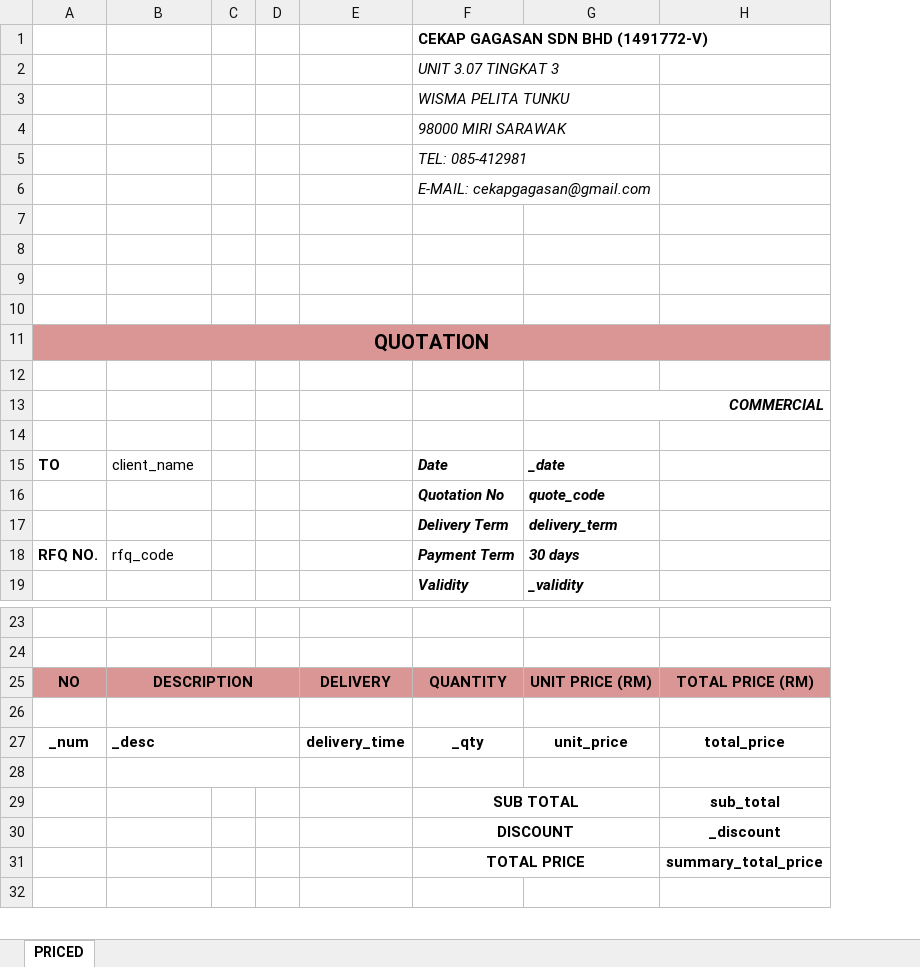
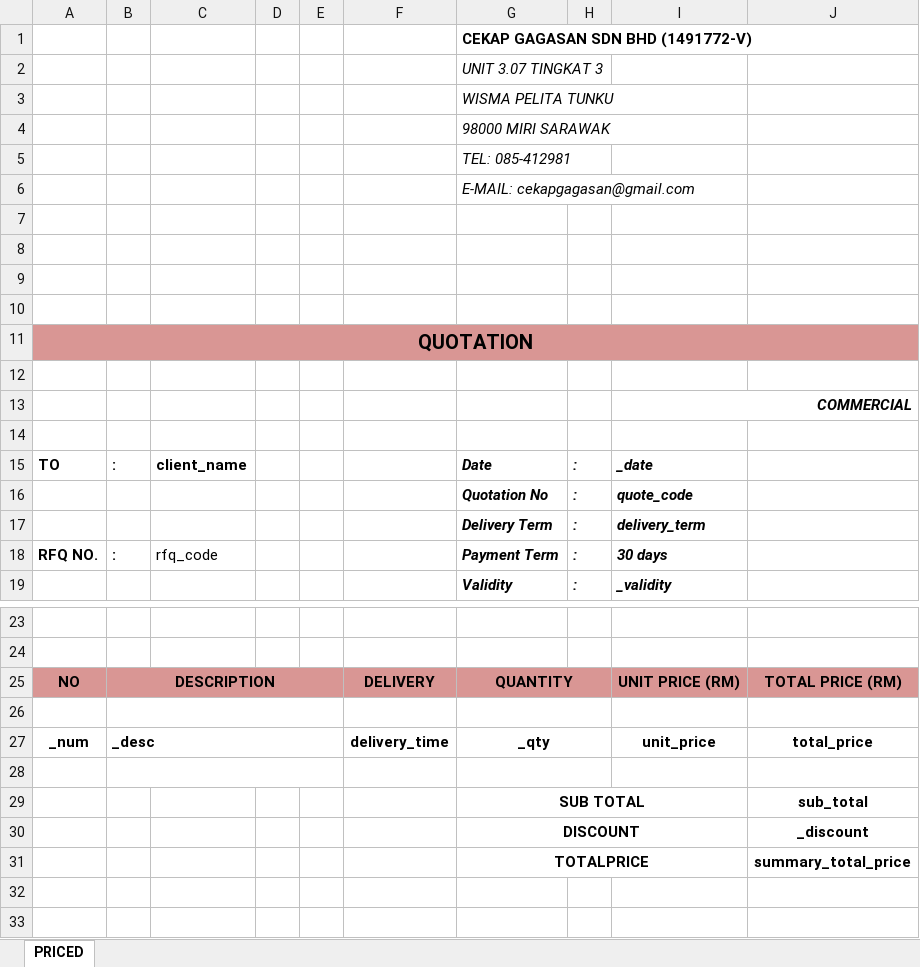
Before and after one commit to Muzhahir/RFQ-Generator-Beta-Version, an Excel workbook: RFQ Generator Beta Version/Templates/CG TEMPLATE.xlsx, sheet PRICED, drawn as a sheet; only a part is shown, gaps mark what is left out; values as stored, in another font and other column widths than the file's, no borders; charts and pictures not drawn; removed rows and columns are numbered as before the commit, all else as after; the diff names each change by its address in the sheet, - before the commit and + after, or states it on an @@ line.

```diff
--- a/RFQ Generator Beta Version/Templates/CG TEMPLATE.xlsx (sheet PRICED)
+++ b/RFQ Generator Beta Version/Templates/CG TEMPLATE.xlsx (sheet PRICED)
+column B, rows 15-18: : |  |  | :; rows 25-27: DESCRIPTION |  | _desc
+column H, rows 15-19: all :
-C15 bold: off
+C15 bold: on
-C25: DESCRIPTION
+C25: (empty)
-B25:D25 merged
+G25:H25 merged
-B26:D26 merged
+G26:H26 merged
-C27: _desc
+C27: (empty)
-B27:D27 merged
+G27:H27 merged
-B28:D28 merged
+G28:H28 merged
-G31: TOTAL PRICE
+G31: TOTALPRICE
+row 32: (empty)
```
Also changed, not shown: charts or pictures, RFQ Generator Beta Version/Templates/DE TEMPLATE.xlsx, RFQ Generator Beta Version/Templates/GA TEMPLATE.xlsx, 12 other files.
